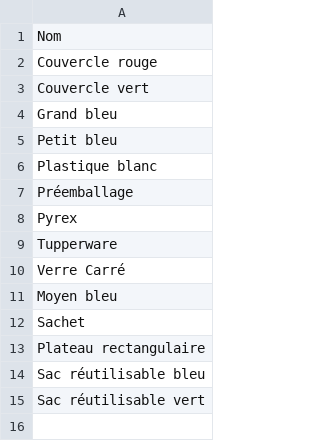
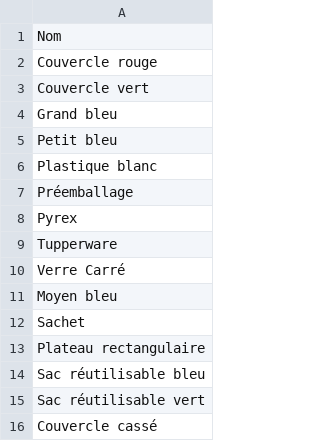
Before and after one commit to stephane0254-png/Congelateurs, a CSV file: contenants.csv, drawn as a sheet; the diff names each change by its address in the sheet, - before the commit and + after, or states it on an @@ line.

Commit message:
Nouveau contenant

```diff
--- a/contenants.csv
+++ b/contenants.csv
+row 16: Couvercle cassé
```
